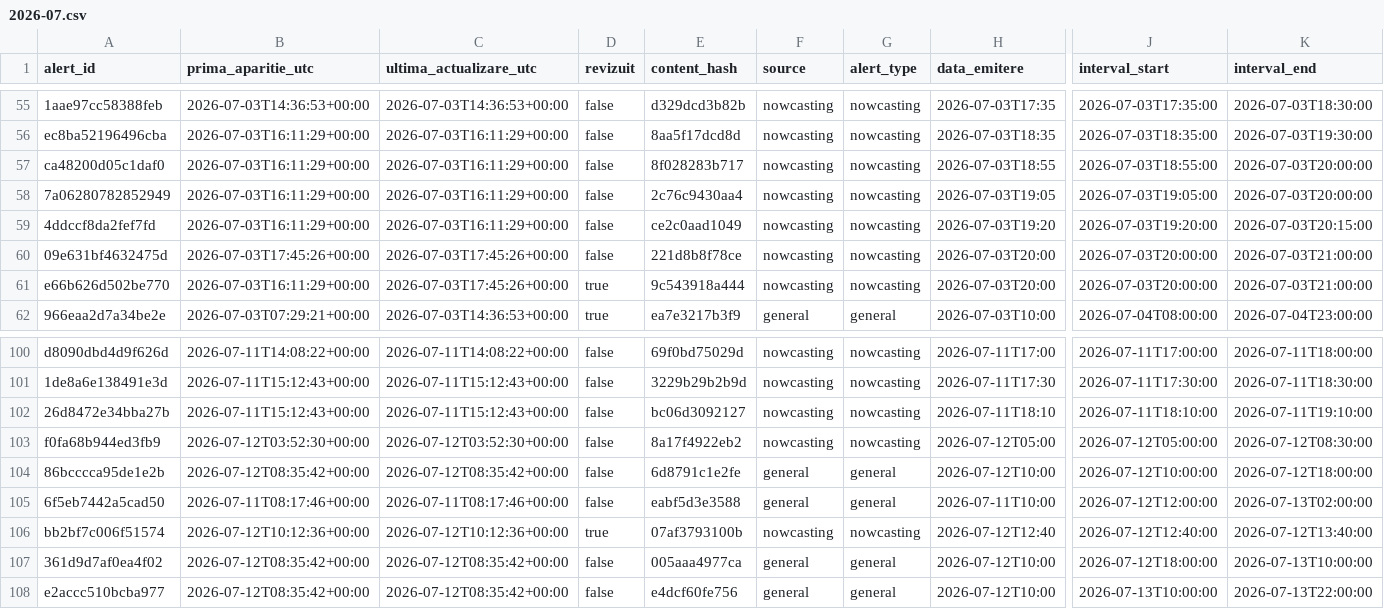
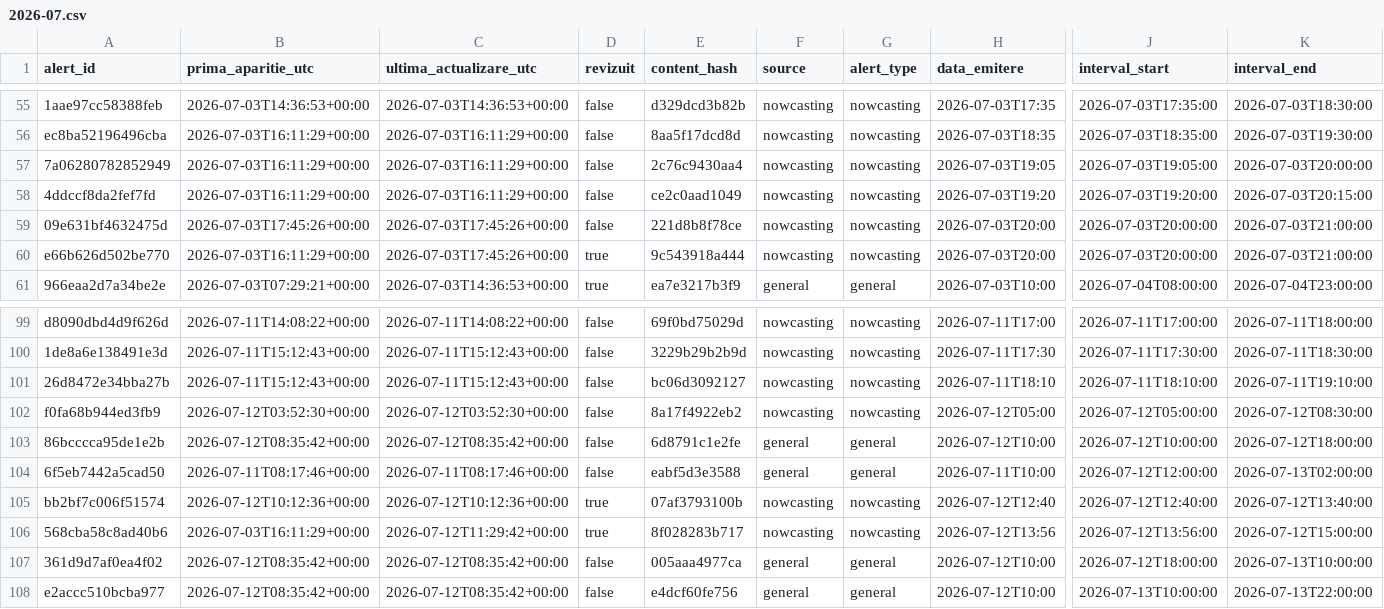
Before and after one commit to mariusbudileanu/date-meteo, a CSV file: public/istoric/2026/2026-07.csv, drawn as a sheet; only a part is shown, gaps mark what is left out; removed rows and columns are numbered as before the commit, all else as after; rows hold the shown columns only; the diff names each change by its address in the sheet, - before the commit and + after, or states it on an @@ line.

```diff
--- a/public/istoric/2026/2026-07.csv
+++ b/public/istoric/2026/2026-07.csv
-row 57: ca48200d05c1daf0 | 2026-07-03T16:11:29+00:00 | 2026-07-03T16:11:29+00:00 | false | 8f028283b717 | nowcasting | nowcasting | 2026-07-03T18:55 | 2026-07-03T18:55:00 | 2026-07-03T20:00:00
+row 106: 568cba58c8ad40b6 | 2026-07-03T16:11:29+00:00 | 2026-07-12T11:29:42+00:00 | true | 8f028283b717 | nowcasting | nowcasting | 2026-07-12T13:56 | 2026-07-12T13:56:00 | 2026-07-12T15:00:00
```
Also changed, not shown: public/istoric/nowcasting/2026-07.csv, public/istoric/toate-alertele.csv, 13 other files.
